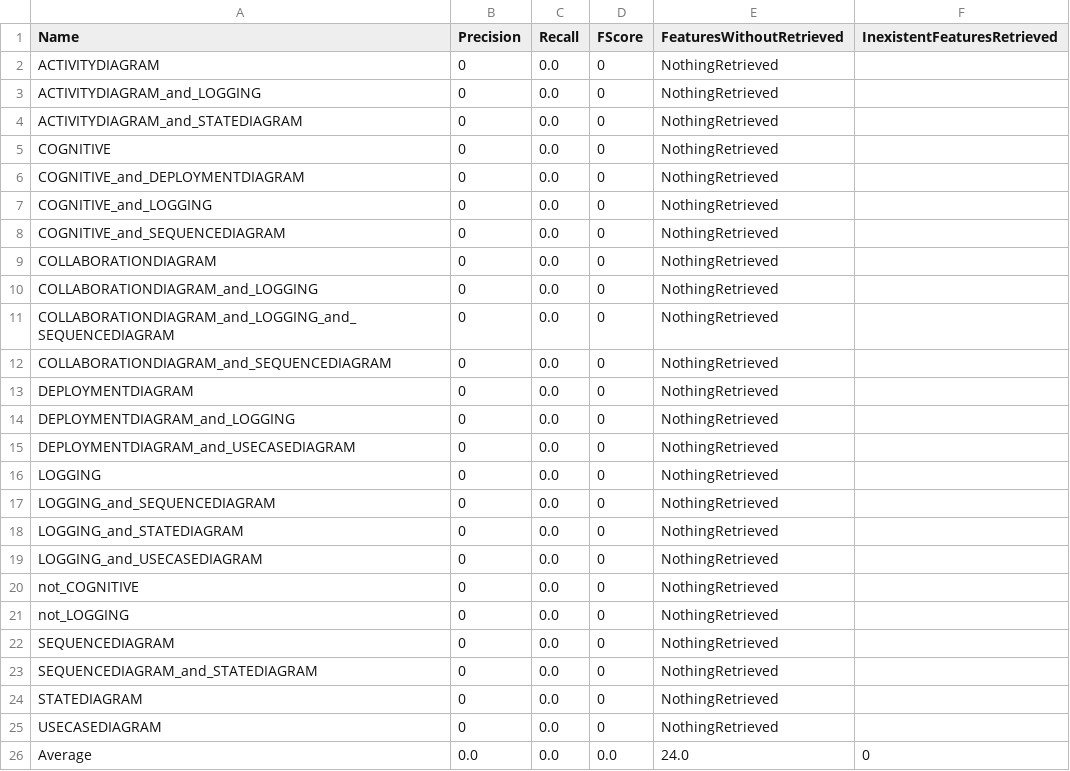
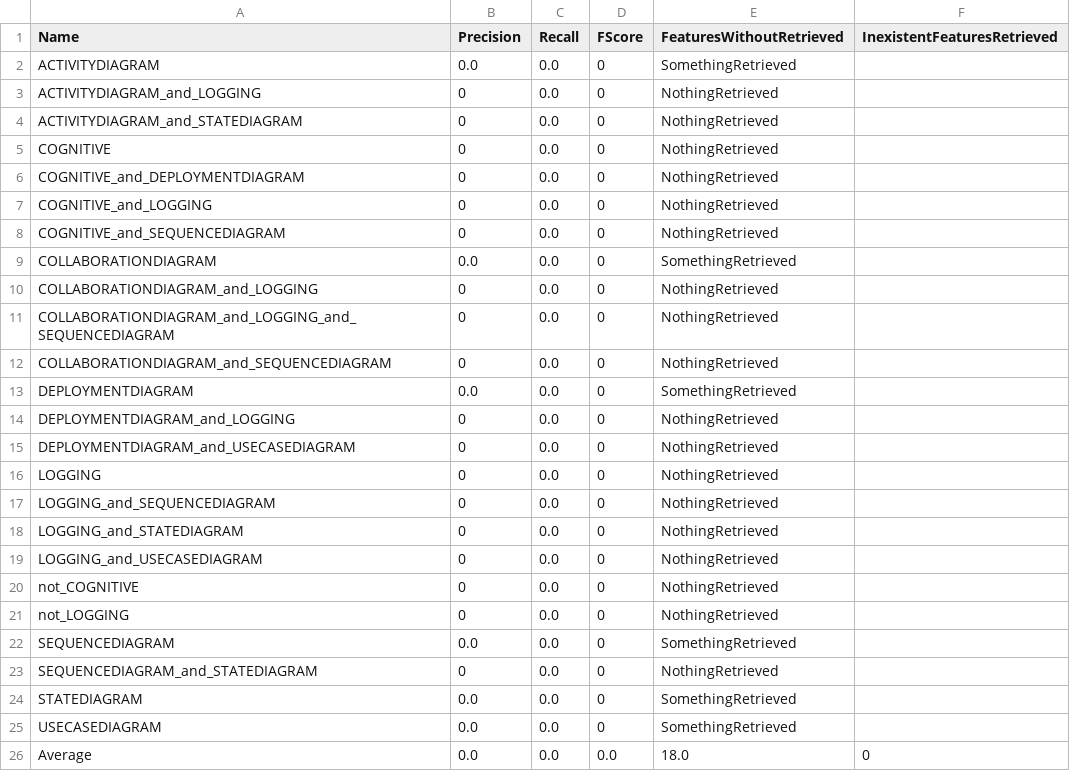
Before and after one commit to jabiercoding/spectrum_based_localization, a CSV file: plugins/spectrum/output_DyamicScenariosManual/ScenarioRandom006Variants/resultPrecisionRecall.csv, drawn as a sheet.

```diff
--- a/plugins/spectrum/output_DyamicScenariosManual/ScenarioRandom006Variants/resultPrecisionRecall.csv
+++ b/plugins/spectrum/output_DyamicScenariosManual/ScenarioRandom006Variants/resultPrecisionRecall.csv
@@ -1,3 +1,3 @@
 Name,Precision,Recall,FScore,FeaturesWithoutRetrieved,InexistentFeaturesRetrieved
-ACTIVITYDIAGRAM,0,0.0,0,NothingRetrieved
+ACTIVITYDIAGRAM,0.0,0.0,0,SomethingRetrieved
 ACTIVITYDIAGRAM_and_LOGGING,0,0.0,0,NothingRetrieved
@@ -8,3 +8,3 @@ COGNITIVE_and_LOGGING,0,0.0,0,NothingRetrieved
 COGNITIVE_and_SEQUENCEDIAGRAM,0,0.0,0,NothingRetrieved
-COLLABORATIONDIAGRAM,0,0.0,0,NothingRetrieved
+COLLABORATIONDIAGRAM,0.0,0.0,0,SomethingRetrieved
 COLLABORATIONDIAGRAM_and_LOGGING,0,0.0,0,NothingRetrieved
@@ -12,3 +12,3 @@ COLLABORATIONDIAGRAM_and_LOGGING_and_SEQUENCEDIAGRAM,0,0.0,0,NothingRetrieved
 COLLABORATIONDIAGRAM_and_SEQUENCEDIAGRAM,0,0.0,0,NothingRetrieved
-DEPLOYMENTDIAGRAM,0,0.0,0,NothingRetrieved
+DEPLOYMENTDIAGRAM,0.0,0.0,0,SomethingRetrieved
 DEPLOYMENTDIAGRAM_and_LOGGING,0,0.0,0,NothingRetrieved
@@ -21,6 +21,6 @@ not_COGNITIVE,0,0.0,0,NothingRetrieved
 not_LOGGING,0,0.0,0,NothingRetrieved
-SEQUENCEDIAGRAM,0,0.0,0,NothingRetrieved
+SEQUENCEDIAGRAM,0.0,0.0,0,SomethingRetrieved
 SEQUENCEDIAGRAM_and_STATEDIAGRAM,0,0.0,0,NothingRetrieved
-STATEDIAGRAM,0,0.0,0,NothingRetrieved
-USECASEDIAGRAM,0,0.0,0,NothingRetrieved
-Average,0.0,0.0,0.0,24.0,0,
+STATEDIAGRAM,0.0,0.0,0,SomethingRetrieved
+USECASEDIAGRAM,0.0,0.0,0,SomethingRetrieved
+Average,0.0,0.0,0.0,18.0,0,
```
Also changed, not shown: plugins/spectrum/output_DyamicScenariosManual/ScenarioRandom002Variants/resultPrecisionRecall.csv, plugins/spectrum/output_DyamicScenariosManual/ScenarioRandom003Variants/resultPrecisionRecall.csv, 38 other files.
